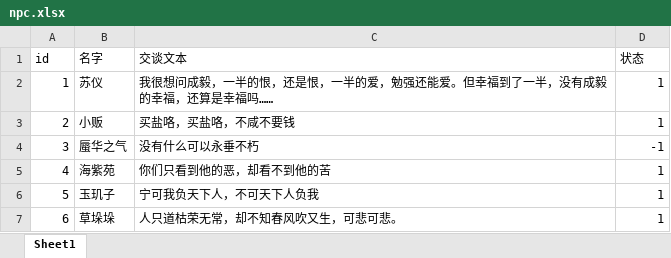
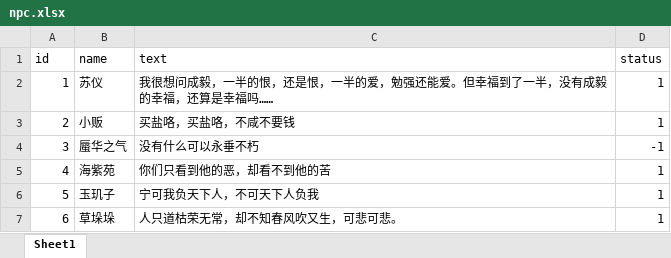
Before and after one commit to 690338264/mmorpg-, an Excel workbook: works/nettyServer/src/main/resources/excels/npc.xlsx, sheet Sheet1, drawn as a sheet; values as stored, in another font and other column widths than the file's, no borders; the diff names each change by its address in the sheet, - before the commit and + after, or states it on an @@ line.

```diff
--- a/works/nettyServer/src/main/resources/excels/npc.xlsx (sheet Sheet1)
+++ b/works/nettyServer/src/main/resources/excels/npc.xlsx (sheet Sheet1)
-B1: 名字
+B1: name
-C1: 交谈文本
+C1: text
-D1: 状态
+D1: status
```
Also changed, not shown: works/nettyServer/target/classes/excels/npc.xlsx, works/nettyServer/target/classes/excels/scene.xlsx, 39 other files.
